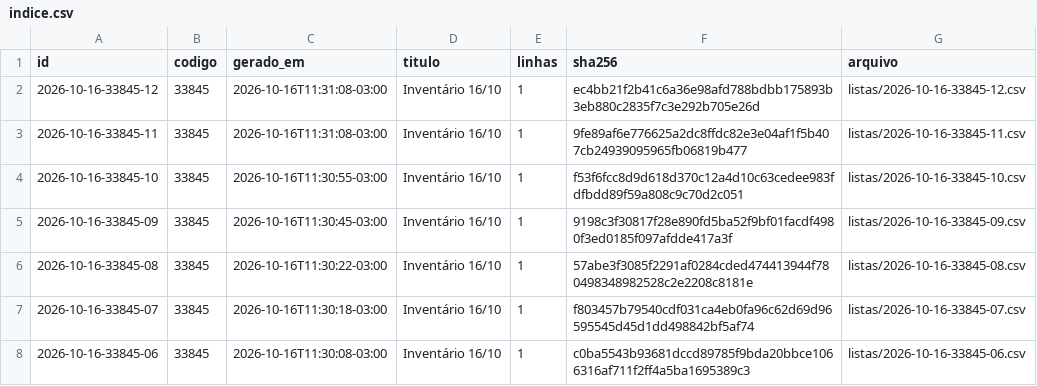
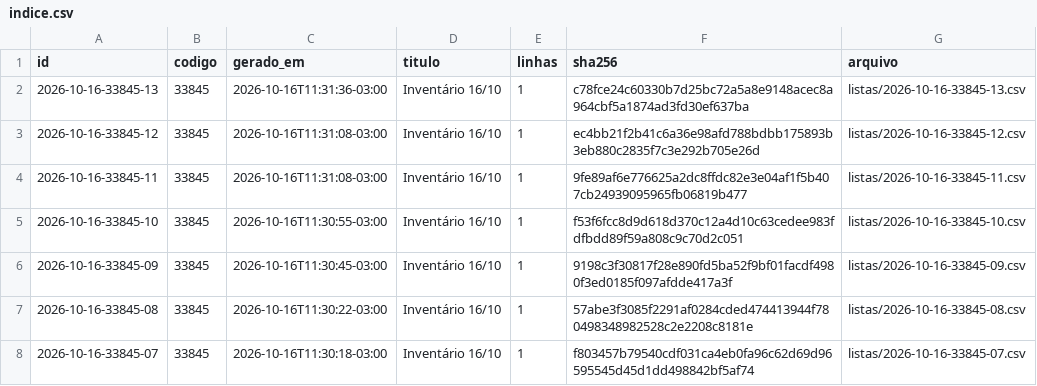
Before and after one commit to jofilho71/asidobem-listas, a CSV file: indice.csv, drawn as a sheet; only a part is shown; the shorter side is filled out with more unchanged rows.

```diff
--- a/indice.csv
+++ b/indice.csv
@@ -1,2 +1,3 @@
 id;codigo;gerado_em;titulo;linhas;sha256;arquivo
+2026-10-16-33845-13;33845;2026-10-16T11:31:36-03:00;Inventário 16/10;1;c78fce24c60330b7d25bc72a5a8e9148acec8a964cbf5a1874ad3fd30ef637ba;listas/2026-10-16-33845-13.csv
 2026-10-16-33845-12;33845;2026-10-16T11:31:08-03:00;Inventário 16/10;1;ec4bb21f2b41c6a36e98afd788bdbb175893b3eb880c2835f7c3e292b705e26d;listas/2026-10-16-33845-12.csv
```
